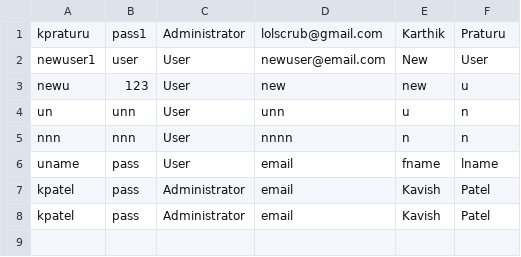
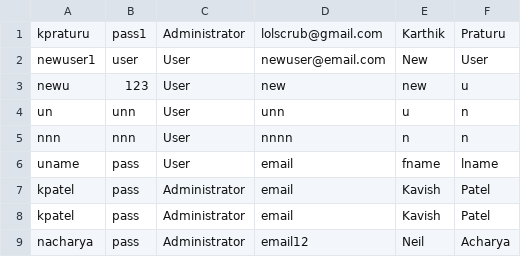
Before and after one commit to aaronstrickland81/bobbin-in-the-waters, a CSV file: src/main/resources/users.csv, drawn as a sheet; the diff names each change by its address in the sheet, - before the commit and + after, or states it on an @@ line.

```diff
--- a/src/main/resources/users.csv
+++ b/src/main/resources/users.csv
+row 9: nacharya | pass | Administrator | email12 | Neil | Acharya
```
Also changed, not shown: 2 other files.
